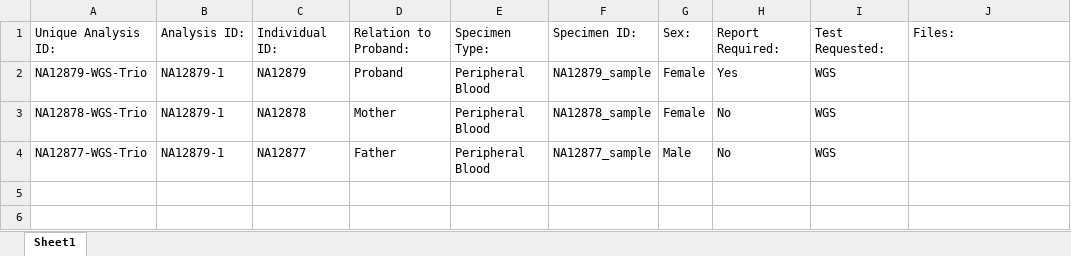
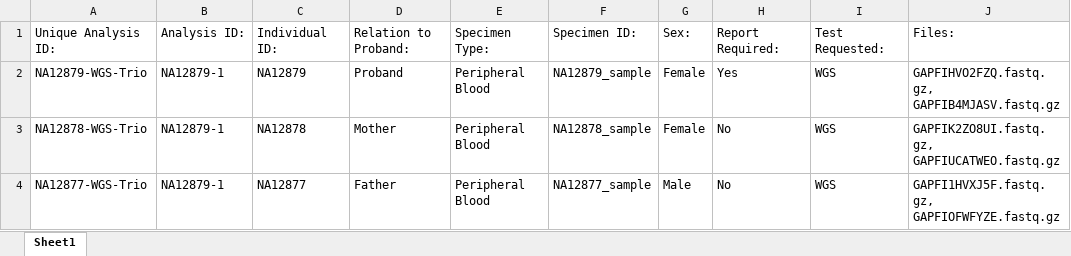
Before and after one commit to 4dn-dcic/4dn-cloud-infra, an Excel workbook: test_data/na_12879/na12879_accessioning.xlsx, sheet Sheet1, drawn as a sheet; values as stored, in another font and other column widths than the file's, no borders; the diff names each change by its address in the sheet, - before the commit and + after, or states it on an @@ line.

Commit message:
associate file metadata in xls

```diff
--- a/test_data/na_12879/na12879_accessioning.xlsx (sheet Sheet1)
+++ b/test_data/na_12879/na12879_accessioning.xlsx (sheet Sheet1)
-J2: (empty)
+J2: GAPFIHVO2FZQ.fastq.gz, GAPFIB4MJASV.fastq.gz
-J3: (empty)
+J3: GAPFIK2ZO8UI.fastq.gz, GAPFIUCATWEO.fastq.gz
-J4: (empty)
+J4: GAPFI1HVXJ5F.fastq.gz, GAPFIOFWFYZE.fastq.gz
```
